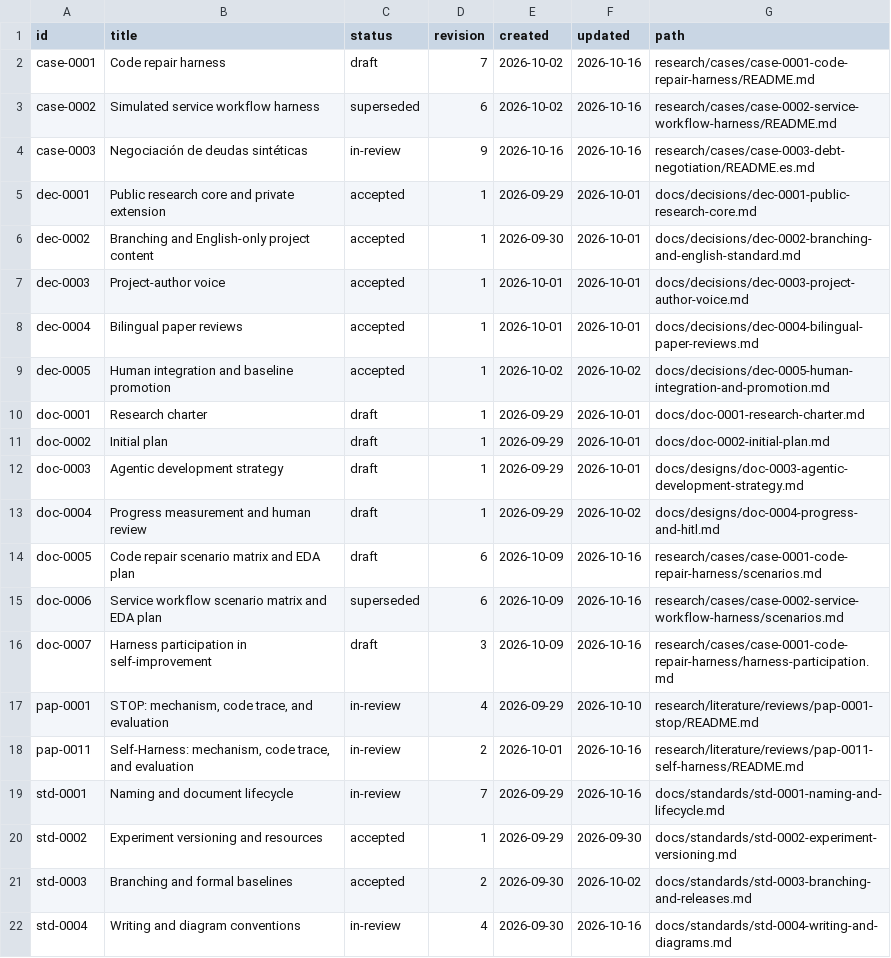
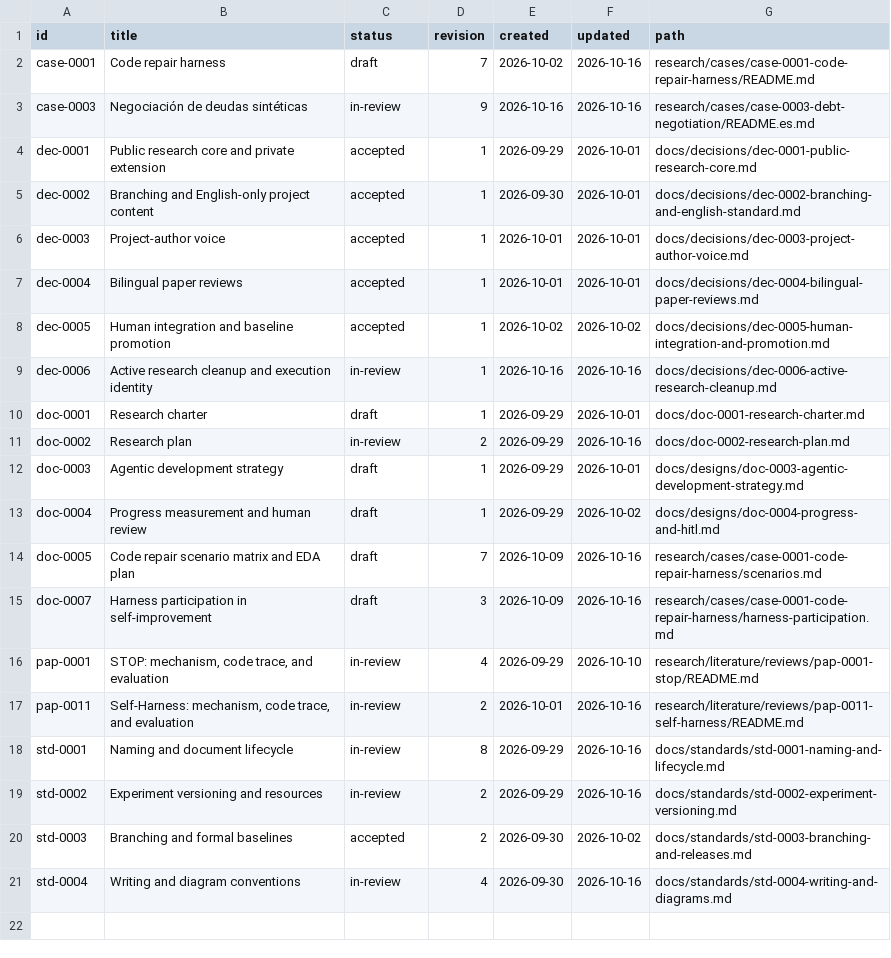
Before and after one commit to jairzinhosantos/thinking-harness, a CSV file: docs/catalog.csv, drawn as a sheet.

Commit message:
docs: simplify active research and align execution naming

```diff
--- a/docs/catalog.csv
+++ b/docs/catalog.csv
@@ -2,3 +2,2 @@ id,title,status,revision,created,updated,path
 case-0001,Code repair harness,draft,7,2026-10-02,2026-10-16,research/cases/case-0001-code-repair-harness/README.md
-case-0002,Simulated service workflow harness,superseded,6,2026-10-02,2026-10-16,research/cases/case-0002-service-workflow-harness/README.md
 case-0003,Negociación de deudas sintéticas,in-review,9,2026-10-16,2026-10-16,research/cases/case-0003-debt-negotiation/README.es.md
@@ -9,8 +8,8 @@ dec-0004,Bilingual paper reviews,accepted,1,2026-10-01,2026-10-01,docs/decisions
 dec-0005,Human integration and baseline promotion,accepted,1,2026-10-02,2026-10-02,docs/decisions/dec-0005-human-integration-and-promotion.md
+dec-0006,Active research cleanup and execution identity,in-review,1,2026-10-16,2026-10-16,docs/decisions/dec-0006-active-research-cleanup.md
 doc-0001,Research charter,draft,1,2026-09-29,2026-10-01,docs/doc-0001-research-charter.md
-doc-0002,Initial plan,draft,1,2026-09-29,2026-10-01,docs/doc-0002-initial-plan.md
+doc-0002,Research plan,in-review,2,2026-09-29,2026-10-16,docs/doc-0002-research-plan.md
 doc-0003,Agentic development strategy,draft,1,2026-09-29,2026-10-01,docs/designs/doc-0003-agentic-development-strategy.md
 doc-0004,Progress measurement and human review,draft,1,2026-09-29,2026-10-02,docs/designs/doc-0004-progress-and-hitl.md
-doc-0005,Code repair scenario matrix and EDA plan,draft,6,2026-10-09,2026-10-16,research/cases/case-0001-code-repair-harness/scenarios.md
-doc-0006,Service workflow scenario matrix and EDA plan,superseded,6,2026-10-09,2026-10-16,research/cases/case-0002-service-workflow-harness/scenarios.md
+doc-0005,Code repair scenario matrix and EDA plan,draft,7,2026-10-09,2026-10-16,research/cases/case-0001-code-repair-harness/scenarios.md
 doc-0007,Harness participation in self-improvement,draft,3,2026-10-09,2026-10-16,research/cases/case-0001-code-repair-harness/harness-participation.md
@@ -18,4 +17,4 @@ pap-0001,"STOP: mechanism, code trace, and evaluation",in-review,4,2026-09-29,20
 pap-0011,"Self-Harness: mechanism, code trace, and evaluation",in-review,2,2026-10-01,2026-10-16,research/literature/reviews/pap-0011-self-harness/README.md
-std-0001,Naming and document lifecycle,in-review,7,2026-09-29,2026-10-16,docs/standards/std-0001-naming-and-lifecycle.md
-std-0002,Experiment versioning and resources,accepted,1,2026-09-29,2026-09-30,docs/standards/std-0002-experiment-versioning.md
+std-0001,Naming and document lifecycle,in-review,8,2026-09-29,2026-10-16,docs/standards/std-0001-naming-and-lifecycle.md
+std-0002,Experiment versioning and resources,in-review,2,2026-09-29,2026-10-16,docs/standards/std-0002-experiment-versioning.md
 std-0003,Branching and formal baselines,accepted,2,2026-09-30,2026-10-02,docs/standards/std-0003-branching-and-releases.md
```
Also changed, not shown: 21 other files.
